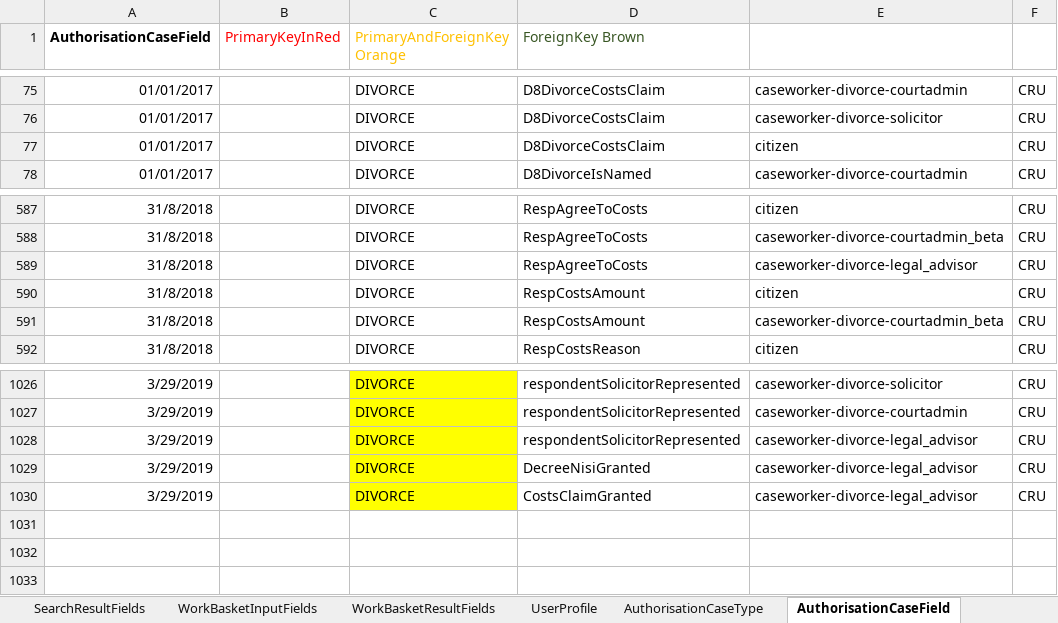
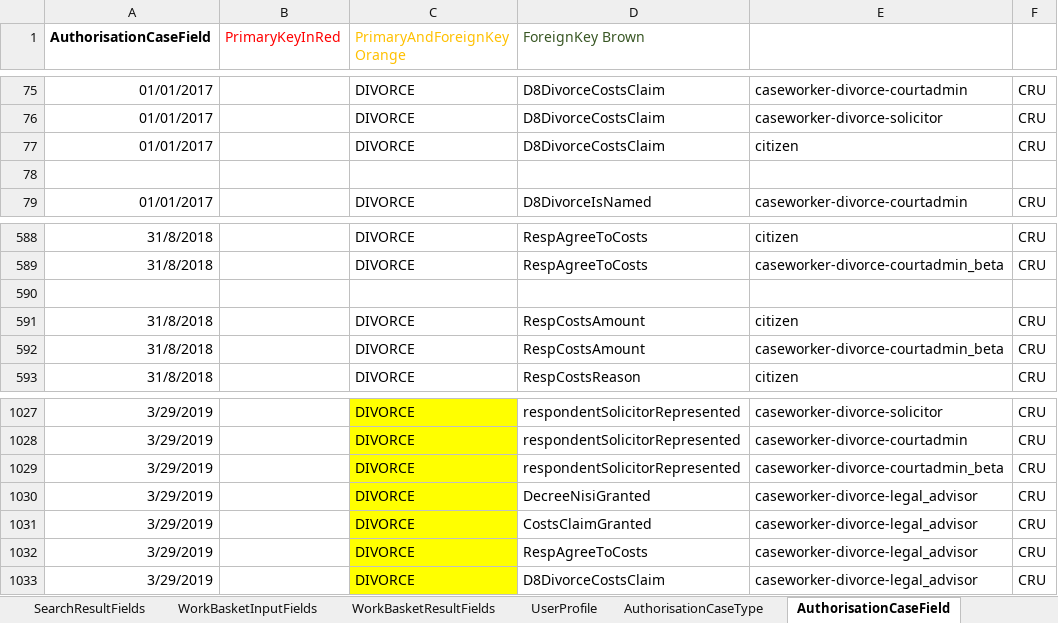
Before and after one commit to FeatureToggleStudy/div-case-orchestration-service, an Excel workbook: CCD_Divorce_v113.3-v29-AAT.xlsx, sheet AuthorisationCaseField, drawn as a sheet; only a part is shown, gaps mark what is left out; values as stored, in another font and other column widths than the file's, no borders; conditional formats not drawn; addresses are those after the commit; the diff names each change by its address in the sheet, - before the commit and + after, or states it on an @@ line.

Commit message:
Role implemented, but doesn't quite work as expected when fields are hidden.

```diff
--- a/CCD_Divorce_v113.3-v29-AAT.xlsx (sheet AuthorisationCaseField)
+++ b/CCD_Divorce_v113.3-v29-AAT.xlsx (sheet AuthorisationCaseField)
+row 78: (empty)
-row 590: 31/8/2018 |  | DIVORCE | RespAgreeToCosts | caseworker-divorce-legal_advisor | CRU
+row 590: (empty)
-E1029: caseworker-divorce-legal_advisor
+E1029: caseworker-divorce-courtadmin_beta
+row 1032: 3/29/2019 |  | DIVORCE | RespAgreeToCosts | caseworker-divorce-legal_advisor | CRU
+row 1033: 3/29/2019 |  | DIVORCE | D8DivorceCostsClaim | caseworker-divorce-legal_advisor | CRU
```
Also changed, not shown: sheet UserProfile, sheet CaseEventToFields, 2 other files.
